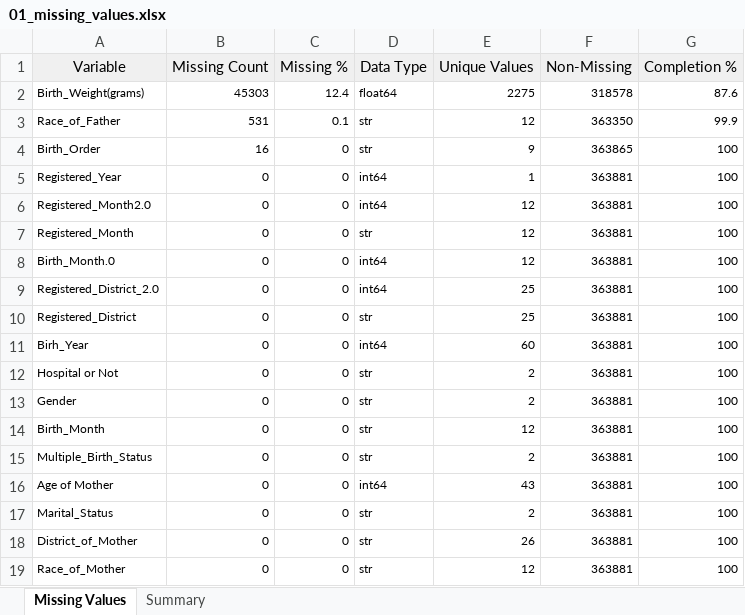
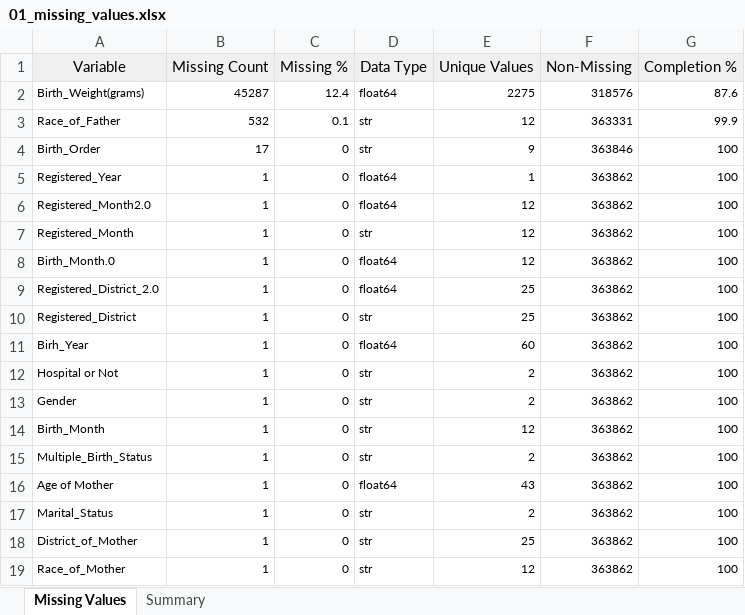
Before and after one commit to Dhanushkaprabhath2001/parity-patterns-sri-lanka, an Excel workbook: notebooks/2010_Birth/First Stage 2010/01_missing_values.xlsx, sheet Missing Values, drawn as a sheet; values as stored, in another font and other column widths than the file's, no borders; the diff names each change by its address in the sheet, - before the commit and + after, or states it on an @@ line.

Commit message:
creating complete data files 2010

```diff
--- a/notebooks/2010_Birth/First Stage 2010/01_missing_values.xlsx (sheet Missing Values)
+++ b/notebooks/2010_Birth/First Stage 2010/01_missing_values.xlsx (sheet Missing Values)
-B2 (Missing Count): 45303
+B2 (Missing Count): 45287
-F2 (Non-Missing): 318578
+F2 (Non-Missing): 318576
-B3 (Missing Count): 531
+B3 (Missing Count): 532
-F3 (Non-Missing): 363350
+F3 (Non-Missing): 363331
-B4 (Missing Count): 16
+B4 (Missing Count): 17
-F4 (Non-Missing): 363865
+F4 (Non-Missing): 363846
-B5:B19 (Missing Count): 0
+B5:B19 (Missing Count): 1
-D5:D6 (Data Type): int64
+D5:D6 (Data Type): float64
-F5:F19 (Non-Missing): 363881
+F5:F19 (Non-Missing): 363862
-D8:D9 (Data Type): int64
+D8:D9 (Data Type): float64
-D11 (Data Type): int64
+D11 (Data Type): float64
-D16 (Data Type): int64
+D16 (Data Type): float64
-E18 (Unique Values): 26
+E18 (Unique Values): 25
```
Also changed, not shown: sheet Summary, 9 other files.
